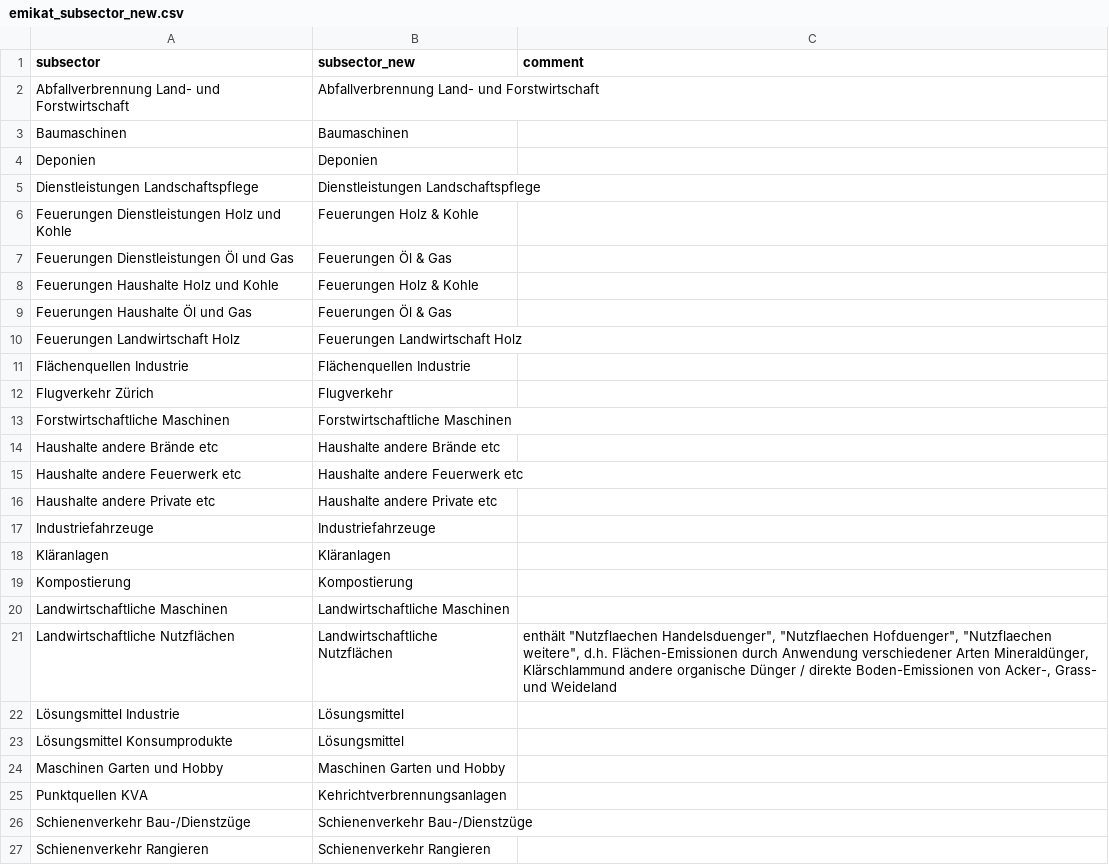
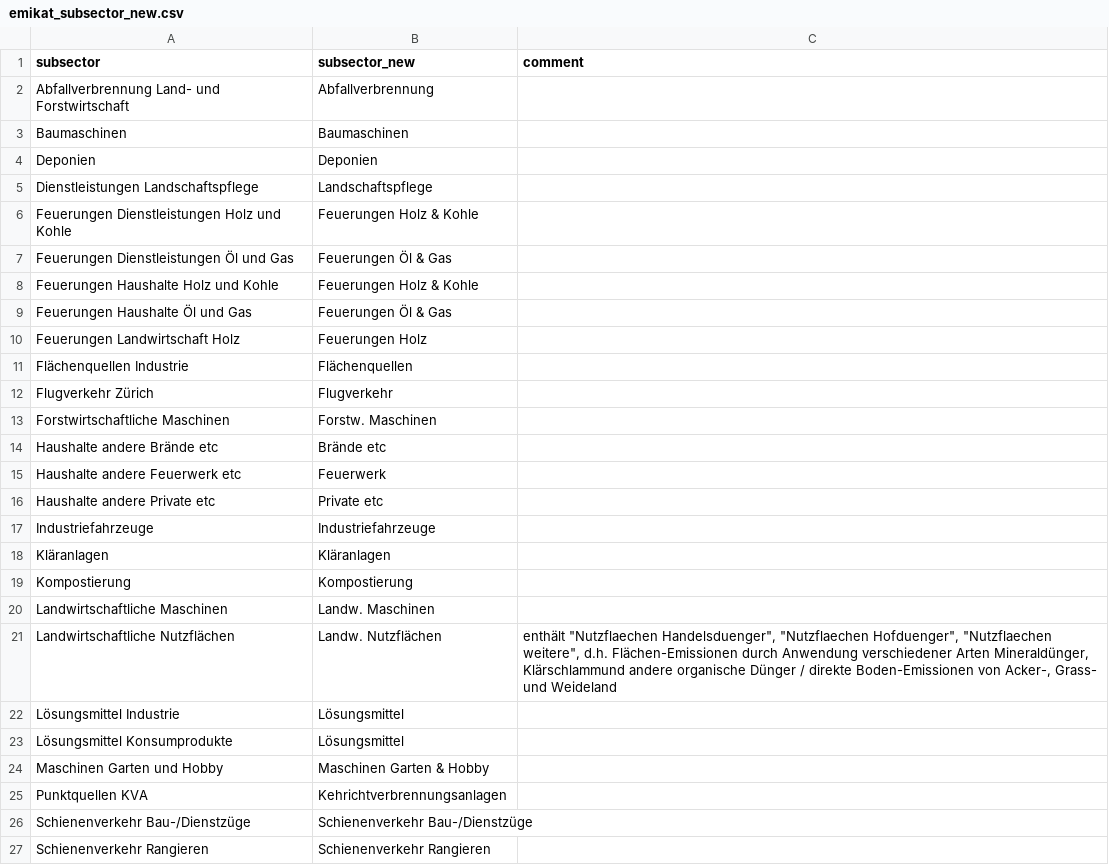
Before and after one commit to awelZH/airquality, a CSV file: inst/extdata/meta/emikat_subsector_new.csv, drawn as a sheet; only a part is shown.

```diff
--- a/inst/extdata/meta/emikat_subsector_new.csv
+++ b/inst/extdata/meta/emikat_subsector_new.csv
@@ -1,6 +1,6 @@
 subsector;subsector_new;comment
-Abfallverbrennung Land- und Forstwirtschaft;Abfallverbrennung Land- und Forstwirtschaft;
+Abfallverbrennung Land- und Forstwirtschaft;Abfallverbrennung;
 Baumaschinen;Baumaschinen;
 Deponien;Deponien;
-Dienstleistungen Landschaftspflege;Dienstleistungen Landschaftspflege;
+Dienstleistungen Landschaftspflege;Landschaftspflege;
 Feuerungen Dienstleistungen Holz und Kohle;Feuerungen Holz & Kohle;
@@ -9,9 +9,9 @@ Feuerungen Haushalte Holz und Kohle;Feuerungen Holz & Kohle;
 Feuerungen Haushalte Öl und Gas;Feuerungen Öl & Gas;
-Feuerungen Landwirtschaft Holz;Feuerungen Landwirtschaft Holz;
-Flächenquellen Industrie;Flächenquellen Industrie;
+Feuerungen Landwirtschaft Holz;Feuerungen Holz;
+Flächenquellen Industrie;Flächenquellen;
 Flugverkehr Zürich;Flugverkehr;
-Forstwirtschaftliche Maschinen;Forstwirtschaftliche Maschinen;
-Haushalte andere Brände etc;Haushalte andere Brände etc;
-Haushalte andere Feuerwerk etc;Haushalte andere Feuerwerk etc;
-Haushalte andere Private etc;Haushalte andere Private etc;
+Forstwirtschaftliche Maschinen;Forstw. Maschinen;
+Haushalte andere Brände etc;Brände etc;
+Haushalte andere Feuerwerk etc;Feuerwerk;
+Haushalte andere Private etc;Private etc;
 Industriefahrzeuge;Industriefahrzeuge;
@@ -19,7 +19,7 @@ Kläranlagen;Kläranlagen;
 Kompostierung;Kompostierung;
-Landwirtschaftliche Maschinen;Landwirtschaftliche Maschinen;
-Landwirtschaftliche Nutzflächen;Landwirtschaftliche Nutzflächen;"enthält ""Nutzflaechen Handelsduenger"", ""Nutzflaechen Hofduenger"", ""Nutzflaechen weitere"", d.h. Flächen-Emissionen durch Anwendung verschiedener Arten Mineraldünger, Klärschlammund andere organische Dünger / direkte Boden-Emissionen von Acker-, Grass- und Weideland"
+Landwirtschaftliche Maschinen;Landw. Maschinen;
+Landwirtschaftliche Nutzflächen;Landw. Nutzflächen;"enthält ""Nutzflaechen Handelsduenger"", ""Nutzflaechen Hofduenger"", ""Nutzflaechen weitere"", d.h. Flächen-Emissionen durch Anwendung verschiedener Arten Mineraldünger, Klärschlammund andere organische Dünger / direkte Boden-Emissionen von Acker-, Grass- und Weideland"
 Lösungsmittel Industrie;Lösungsmittel;
 Lösungsmittel Konsumprodukte;Lösungsmittel;
-Maschinen Garten und Hobby;Maschinen Garten und Hobby;
+Maschinen Garten und Hobby;Maschinen Garten & Hobby;
 Punktquellen KVA;Kehrichtverbrennungsanlagen;
```
